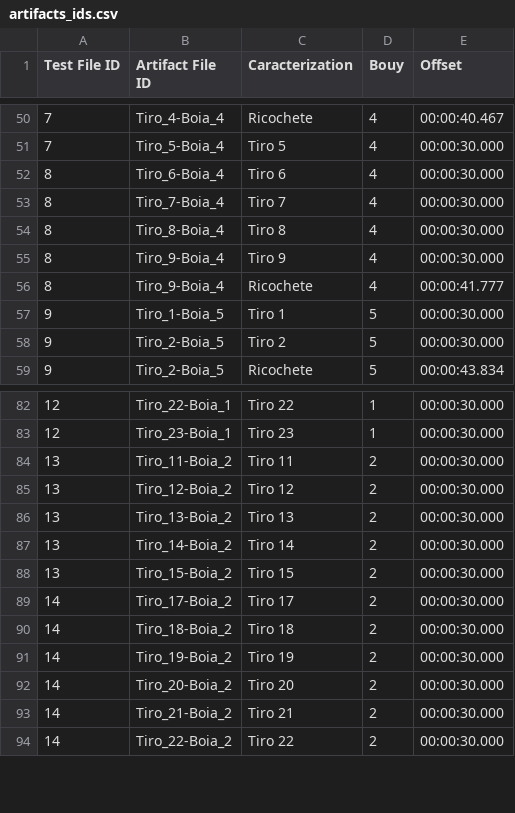
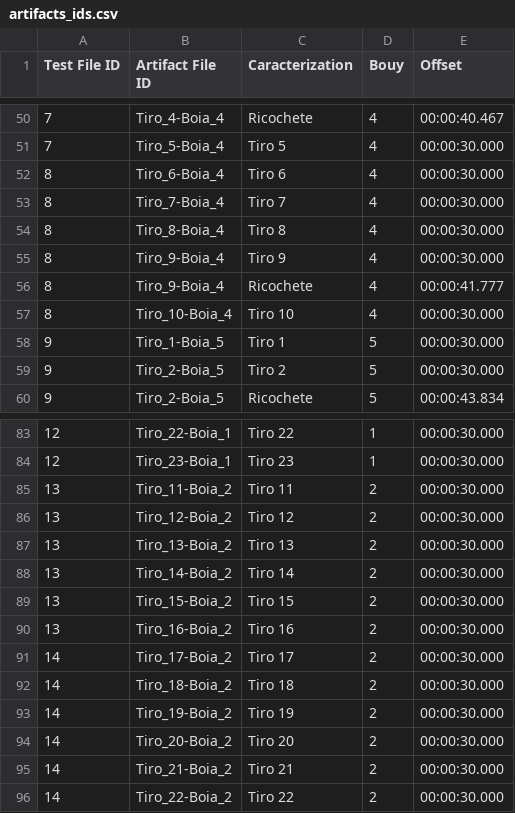
Before and after one commit to labsonar/rvt, a CSV file: data/docs/artifacts_ids.csv, drawn as a sheet; only a part is shown, gaps mark what is left out; the diff names each change by its address in the sheet, - before the commit and + after, or states it on an @@ line.

```diff
--- a/data/docs/artifacts_ids.csv
+++ b/data/docs/artifacts_ids.csv
+row 57: 8 | Tiro_10-Boia_4 | Tiro 10 | 4 | 00:00:30.000
+row 90: 13 | Tiro_16-Boia_2 | Tiro 16 | 2 | 00:00:30.000
```
Also changed, not shown: 14 other files.
